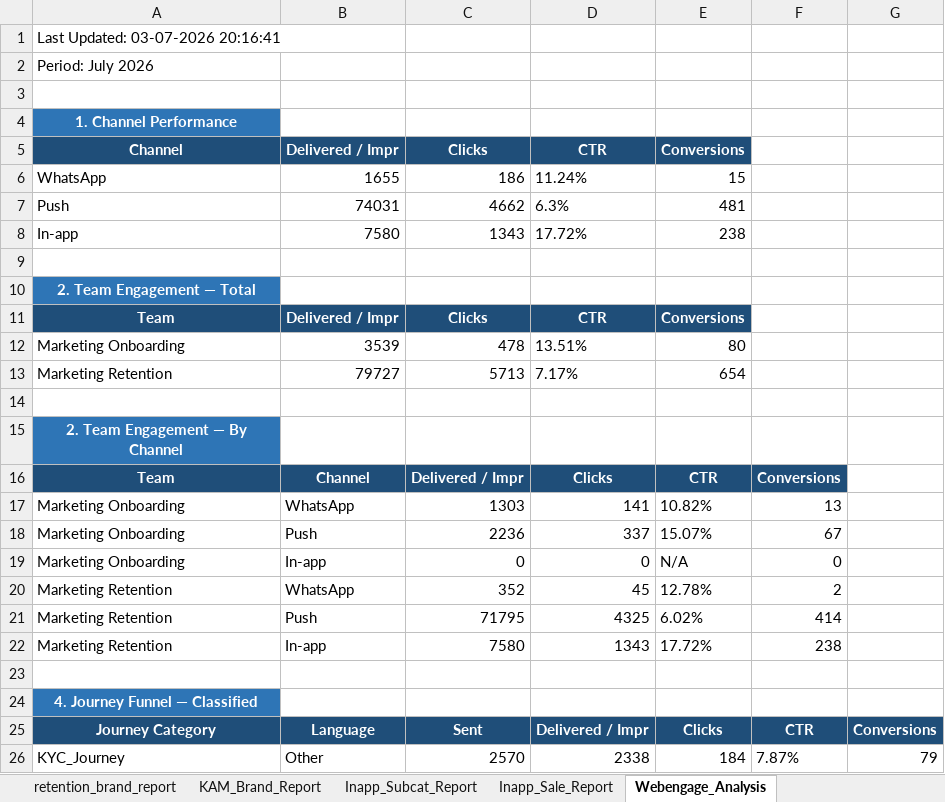
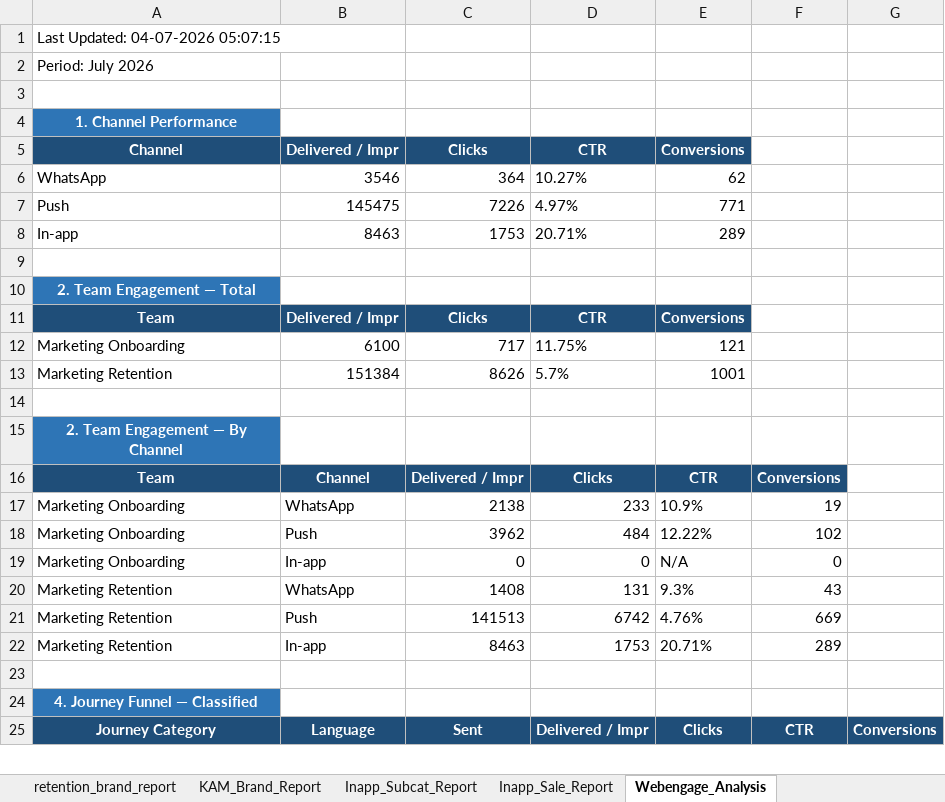
Before and after one commit to ankitbk-gm/auto_ads_report_bot, an Excel workbook: reports/Team Wise Cost.xlsx, sheet Webengage_Analysis, drawn as a sheet; only a part is shown; values as stored, in another font and other column widths than the file's, no borders; removed rows and columns are numbered as before the commit, all else as after; the diff covers the shown part only; the diff names each change by its address in the sheet, - before the commit and + after, or states it on an @@ line.

```diff
--- a/reports/Team Wise Cost.xlsx (sheet Webengage_Analysis)
+++ b/reports/Team Wise Cost.xlsx (sheet Webengage_Analysis)
-A1 (Channel): Last Updated: 03-07-2026 20:16:41
+A1 (Channel): Last Updated: 04-07-2026 05:07:15
-row 6: WhatsApp | 1655 | 186 | 11.24% | 15
-row 7: Push | 74031 | 4662 | 6.3% | 481
-row 8: In-app | 7580 | 1343 | 17.72% | 238
+row 6: WhatsApp | 3546 | 364 | 10.27% | 62
+row 7: Push | 145475 | 7226 | 4.97% | 771
+row 8: In-app | 8463 | 1753 | 20.71% | 289
-row 12: Marketing Onboarding | 3539 | 478 | 13.51% | 80
-row 13: Marketing Retention | 79727 | 5713 | 7.17% | 654
+row 12: Marketing Onboarding | 6100 | 717 | 11.75% | 121
+row 13: Marketing Retention | 151384 | 8626 | 5.7% | 1001
-C17 (Clicks): 1303
+C17 (Clicks): 2138
-D17 (CTR): 141
+D17 (CTR): 233
-E17 (Conversions): 10.82%
+E17 (Conversions): 10.9%
-F17: 13
+F17: 19
-C18 (Clicks): 2236
+C18 (Clicks): 3962
-D18 (CTR): 337
+D18 (CTR): 484
-E18 (Conversions): 15.07%
+E18 (Conversions): 12.22%
-F18: 67
+F18: 102
-C20 (Clicks): 352
+C20 (Clicks): 1408
-D20 (CTR): 45
+D20 (CTR): 131
-E20 (Conversions): 12.78%
+E20 (Conversions): 9.3%
-F20: 2
+F20: 43
-C21 (Clicks): 71795
+C21 (Clicks): 141513
-D21 (CTR): 4325
+D21 (CTR): 6742
-E21 (Conversions): 6.02%
+E21 (Conversions): 4.76%
-F21: 414
+F21: 669
-C22 (Clicks): 7580
+C22 (Clicks): 8463
-D22 (CTR): 1343
+D22 (CTR): 1753
-E22 (Conversions): 17.72%
+E22 (Conversions): 20.71%
-F22: 238
+F22: 289
-row 26: KYC_Journey | Other | 2570 | 2338 | 184 | 7.87% | 79
```
Also changed, not shown: 6 added rows, 4 removed rows and 28 edited cells elsewhere in this sheet, sheet retention_brand_report, sheet Onboarding_report, sheet Team Wise Cost, sheet Campaign_Performance_Report, sheet Inapp_Subcat_Report, sheet KAM_Brand_Report, 1 more sheet.
